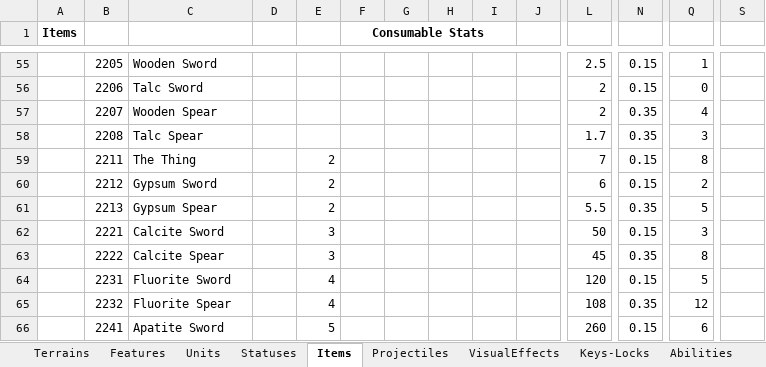
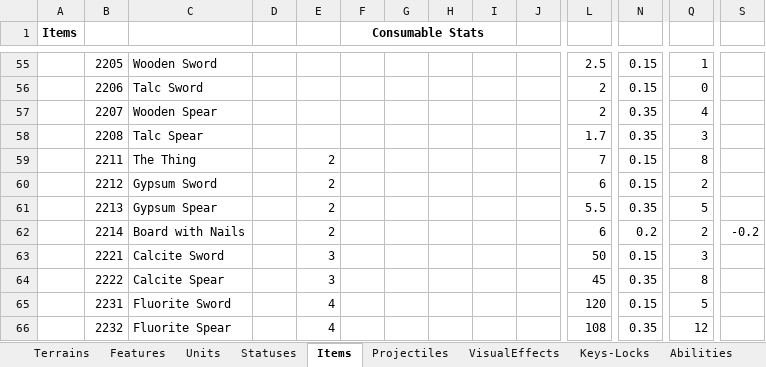
Before and after one commit to dgray001/LNZ, an Excel workbook: objects.xlsx, sheet Items, drawn as a sheet; only a part is shown, gaps mark what is left out; the shorter side is filled out with more unchanged rows; values as stored, in another font and other column widths than the file's, no borders; rows hold the shown columns only; the diff names each change by its address in the sheet, - before the commit and + after, or states it on an @@ line.

```diff
--- a/objects.xlsx (sheet Items)
+++ b/objects.xlsx (sheet Items)
+row 62:  | 2214 | Board with Nails |  | 2 |  |  |  |  |  | 6 | 0.2 | 2 | -0.2
```
Also changed, not shown: 25 other files.
